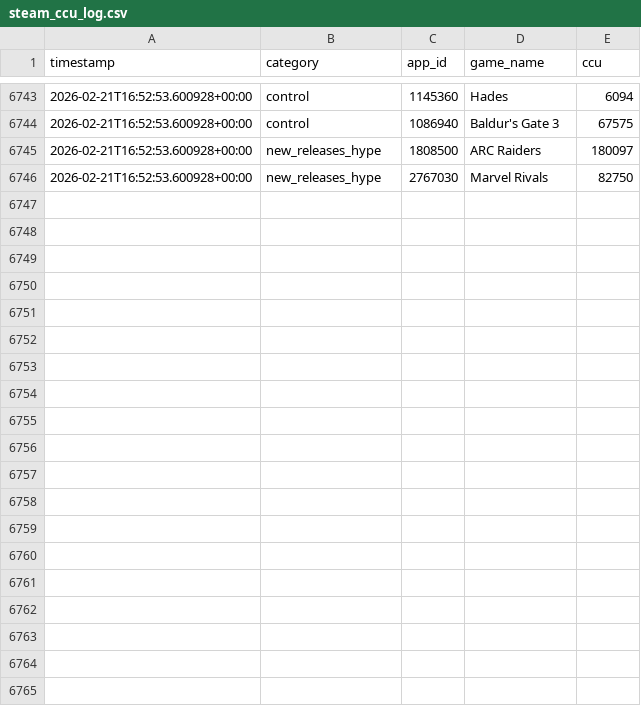
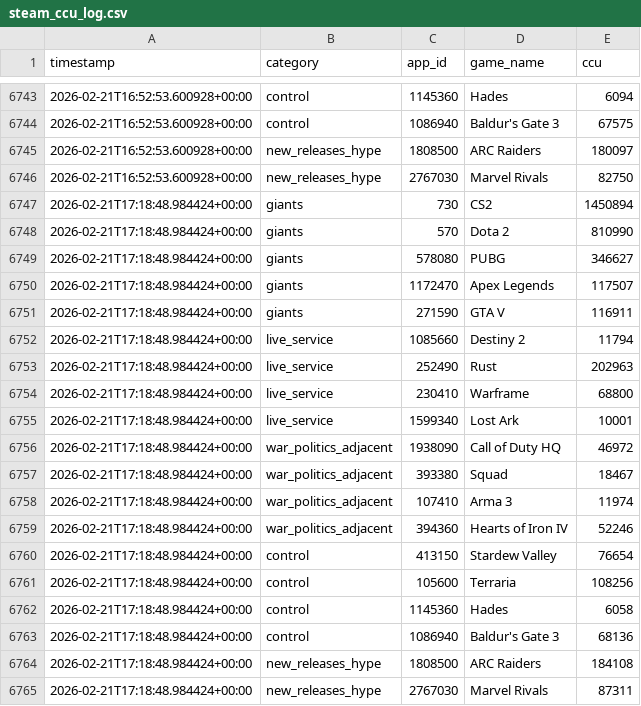
Before and after one commit to PinkyHuddy/steam_project, a CSV file: data/steam_ccu_log.csv, drawn as a sheet; only a part is shown, gaps mark what is left out; the diff names each change by its address in the sheet, - before the commit and + after, or states it on an @@ line.

```diff
--- a/data/steam_ccu_log.csv
+++ b/data/steam_ccu_log.csv
+row 6747: 2026-02-21T17:18:48.984424+00:00 | giants | 730 | CS2 | 1450894
+row 6748: 2026-02-21T17:18:48.984424+00:00 | giants | 570 | Dota 2 | 810990
+row 6749: 2026-02-21T17:18:48.984424+00:00 | giants | 578080 | PUBG | 346627
+row 6750: 2026-02-21T17:18:48.984424+00:00 | giants | 1172470 | Apex Legends | 117507
+row 6751: 2026-02-21T17:18:48.984424+00:00 | giants | 271590 | GTA V | 116911
+row 6752: 2026-02-21T17:18:48.984424+00:00 | live_service | 1085660 | Destiny 2 | 11794
+row 6753: 2026-02-21T17:18:48.984424+00:00 | live_service | 252490 | Rust | 202963
+row 6754: 2026-02-21T17:18:48.984424+00:00 | live_service | 230410 | Warframe | 68800
+row 6755: 2026-02-21T17:18:48.984424+00:00 | live_service | 1599340 | Lost Ark | 10001
+row 6756: 2026-02-21T17:18:48.984424+00:00 | war_politics_adjacent | 1938090 | Call of Duty HQ | 46972
+row 6757: 2026-02-21T17:18:48.984424+00:00 | war_politics_adjacent | 393380 | Squad | 18467
+row 6758: 2026-02-21T17:18:48.984424+00:00 | war_politics_adjacent | 107410 | Arma 3 | 11974
+row 6759: 2026-02-21T17:18:48.984424+00:00 | war_politics_adjacent | 394360 | Hearts of Iron IV | 52246
+row 6760: 2026-02-21T17:18:48.984424+00:00 | control | 413150 | Stardew Valley | 76654
+row 6761: 2026-02-21T17:18:48.984424+00:00 | control | 105600 | Terraria | 108256
+row 6762: 2026-02-21T17:18:48.984424+00:00 | control | 1145360 | Hades | 6058
+row 6763: 2026-02-21T17:18:48.984424+00:00 | control | 1086940 | Baldur's Gate 3 | 68136
+row 6764: 2026-02-21T17:18:48.984424+00:00 | new_releases_hype | 1808500 | ARC Raiders | 184108
+row 6765: 2026-02-21T17:18:48.984424+00:00 | new_releases_hype | 2767030 | Marvel Rivals | 87311
```
